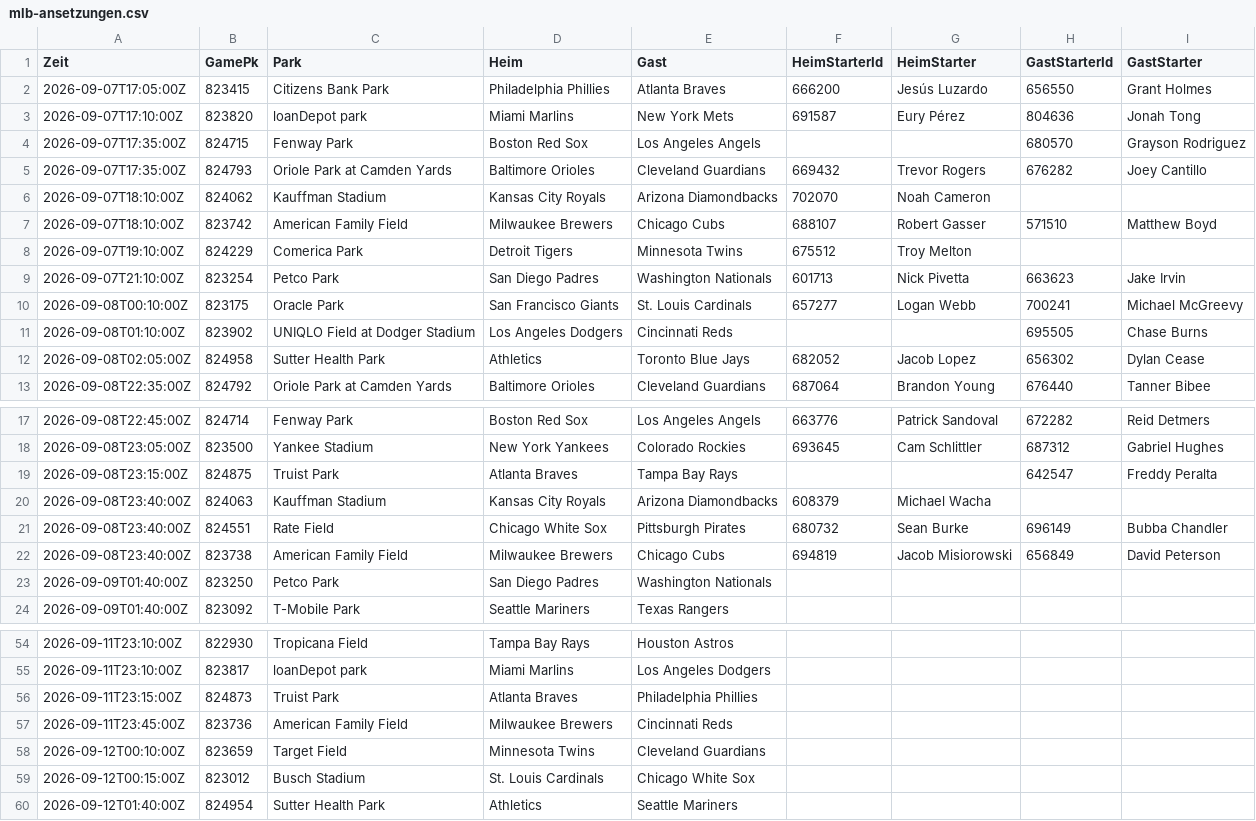
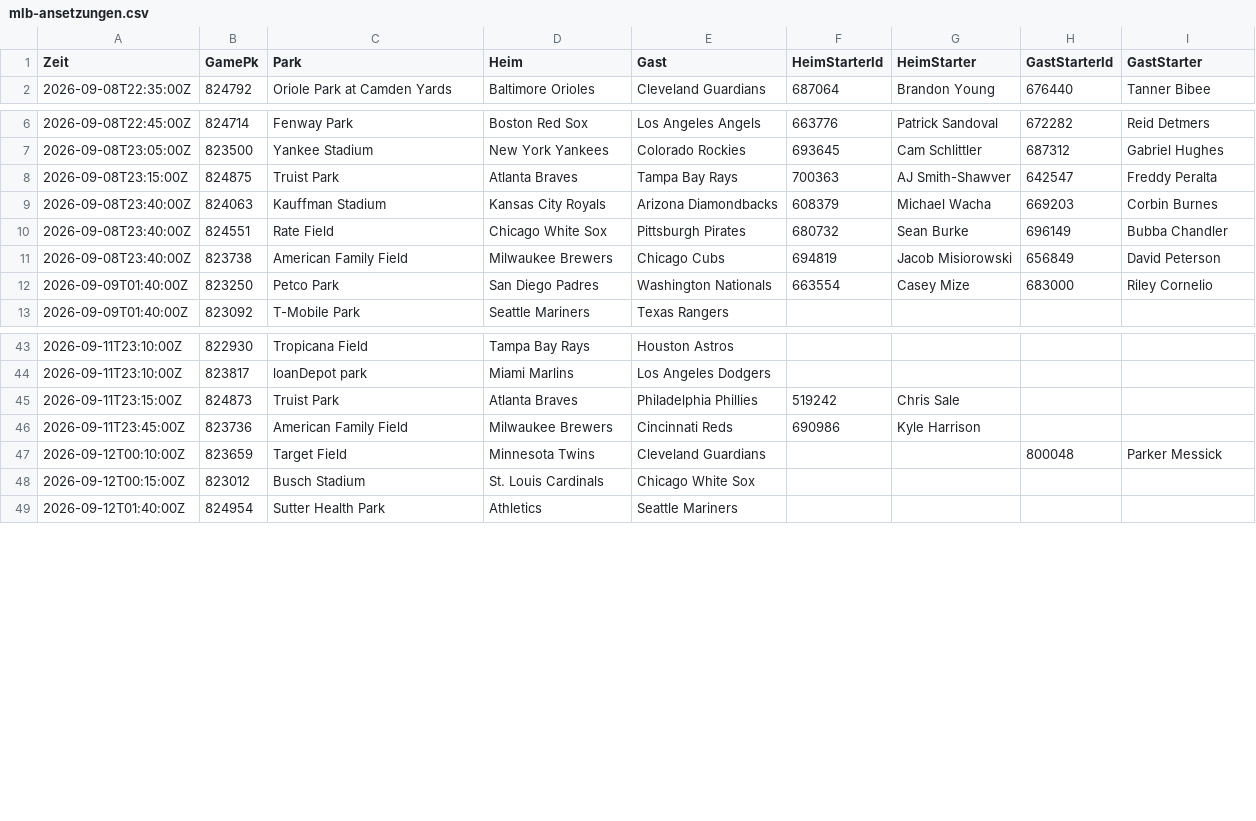
Before and after one commit to gobitodic0007-hash/Wettmodell, a CSV file: daten/mlb-ansetzungen.csv, drawn as a sheet; only a part is shown, gaps mark what is left out; the diff covers the shown part only.

```diff
--- a/daten/mlb-ansetzungen.csv
+++ b/daten/mlb-ansetzungen.csv
@@ -1,13 +1,2 @@
 Zeit,GamePk,Park,Heim,Gast,HeimStarterId,HeimStarter,GastStarterId,GastStarter
-2026-09-07T17:05:00Z,823415,Citizens Bank Park,Philadelphia Phillies,Atlanta Braves,666200,Jesús Luzardo,656550,Grant Holmes
-2026-09-07T17:10:00Z,823820,loanDepot park,Miami Marlins,New York Mets,691587,Eury Pérez,804636,Jonah Tong
-2026-09-07T17:35:00Z,824715,Fenway Park,Boston Red Sox,Los Angeles Angels,,,680570,Grayson Rodriguez
-2026-09-07T17:35:00Z,824793,Oriole Park at Camden Yards,Baltimore Orioles,Cleveland Guardians,669432,Trevor Rogers,676282,Joey Cantillo
-2026-09-07T18:10:00Z,824062,Kauffman Stadium,Kansas City Royals,Arizona Diamondbacks,702070,Noah Cameron,,
-2026-09-07T18:10:00Z,823742,American Family Field,Milwaukee Brewers,Chicago Cubs,688107,Robert Gasser,571510,Matthew Boyd
-2026-09-07T19:10:00Z,824229,Comerica Park,Detroit Tigers,Minnesota Twins,675512,Troy Melton,,
-2026-09-07T21:10:00Z,823254,Petco Park,San Diego Padres,Washington Nationals,601713,Nick Pivetta,663623,Jake Irvin
-2026-09-08T00:10:00Z,823175,Oracle Park,San Francisco Giants,St. Louis Cardinals,657277,Logan Webb,700241,Michael McGreevy
-2026-09-08T01:10:00Z,823902,UNIQLO Field at Dodger Stadium,Los Angeles Dodgers,Cincinnati Reds,,,695505,Chase Burns
-2026-09-08T02:05:00Z,824958,Sutter Health Park,Athletics,Toronto Blue Jays,682052,Jacob Lopez,656302,Dylan Cease
 2026-09-08T22:35:00Z,824792,Oriole Park at Camden Yards,Baltimore Orioles,Cleveland Guardians,687064,Brandon Young,676440,Tanner Bibee
@@ -18,7 +7,7 @@ Zeit,GamePk,Park,Heim,Gast,HeimStarterId,HeimStarter,GastStarterId,GastStarter
 2026-09-08T23:05:00Z,823500,Yankee Stadium,New York Yankees,Colorado Rockies,693645,Cam Schlittler,687312,Gabriel Hughes
-2026-09-08T23:15:00Z,824875,Truist Park,Atlanta Braves,Tampa Bay Rays,,,642547,Freddy Peralta
-2026-09-08T23:40:00Z,824063,Kauffman Stadium,Kansas City Royals,Arizona Diamondbacks,608379,Michael Wacha,,
+2026-09-08T23:15:00Z,824875,Truist Park,Atlanta Braves,Tampa Bay Rays,700363,AJ Smith-Shawver,642547,Freddy Peralta
+2026-09-08T23:40:00Z,824063,Kauffman Stadium,Kansas City Royals,Arizona Diamondbacks,608379,Michael Wacha,669203,Corbin Burnes
 2026-09-08T23:40:00Z,824551,Rate Field,Chicago White Sox,Pittsburgh Pirates,680732,Sean Burke,696149,Bubba Chandler
 2026-09-08T23:40:00Z,823738,American Family Field,Milwaukee Brewers,Chicago Cubs,694819,Jacob Misiorowski,656849,David Peterson
-2026-09-09T01:40:00Z,823250,Petco Park,San Diego Padres,Washington Nationals,,,,
+2026-09-09T01:40:00Z,823250,Petco Park,San Diego Padres,Washington Nationals,663554,Casey Mize,683000,Riley Cornelio
 2026-09-09T01:40:00Z,823092,T-Mobile Park,Seattle Mariners,Texas Rangers,,,,
@@ -55,5 +44,5 @@ Zeit,GamePk,Park,Heim,Gast,HeimStarterId,HeimStarter,GastStarterId,GastStarter
 2026-09-11T23:10:00Z,823817,loanDepot park,Miami Marlins,Los Angeles Dodgers,,,,
-2026-09-11T23:15:00Z,824873,Truist Park,Atlanta Braves,Philadelphia Phillies,,,,
-2026-09-11T23:45:00Z,823736,American Family Field,Milwaukee Brewers,Cincinnati Reds,,,,
-2026-09-12T00:10:00Z,823659,Target Field,Minnesota Twins,Cleveland Guardians,,,,
+2026-09-11T23:15:00Z,824873,Truist Park,Atlanta Braves,Philadelphia Phillies,519242,Chris Sale,,
+2026-09-11T23:45:00Z,823736,American Family Field,Milwaukee Brewers,Cincinnati Reds,690986,Kyle Harrison,,
+2026-09-12T00:10:00Z,823659,Target Field,Minnesota Twins,Cleveland Guardians,,,800048,Parker Messick
 2026-09-12T00:15:00Z,823012,Busch Stadium,St. Louis Cardinals,Chicago White Sox,,,,
```
Also changed, not shown: 15 added rows and 6 edited cells elsewhere in this file, daten/mlb-pitcher.csv, daten/mlb-spiele.csv, 4 other files.
